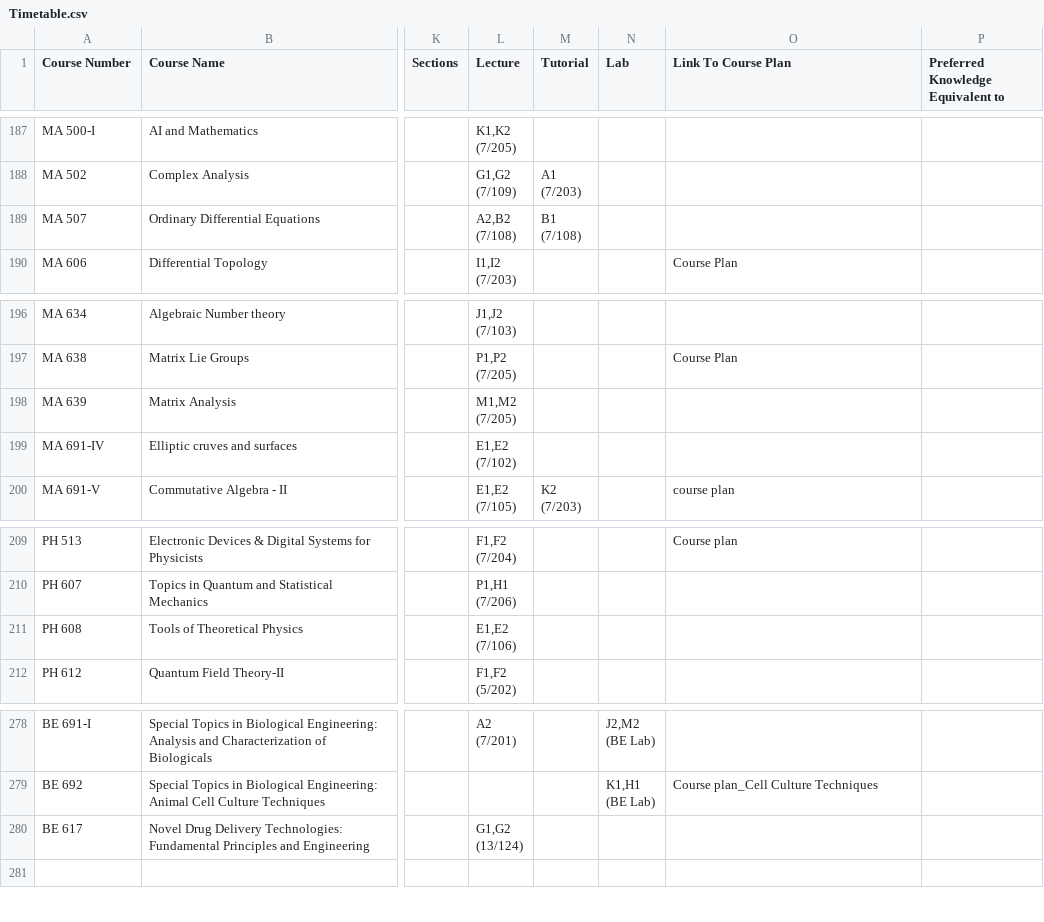
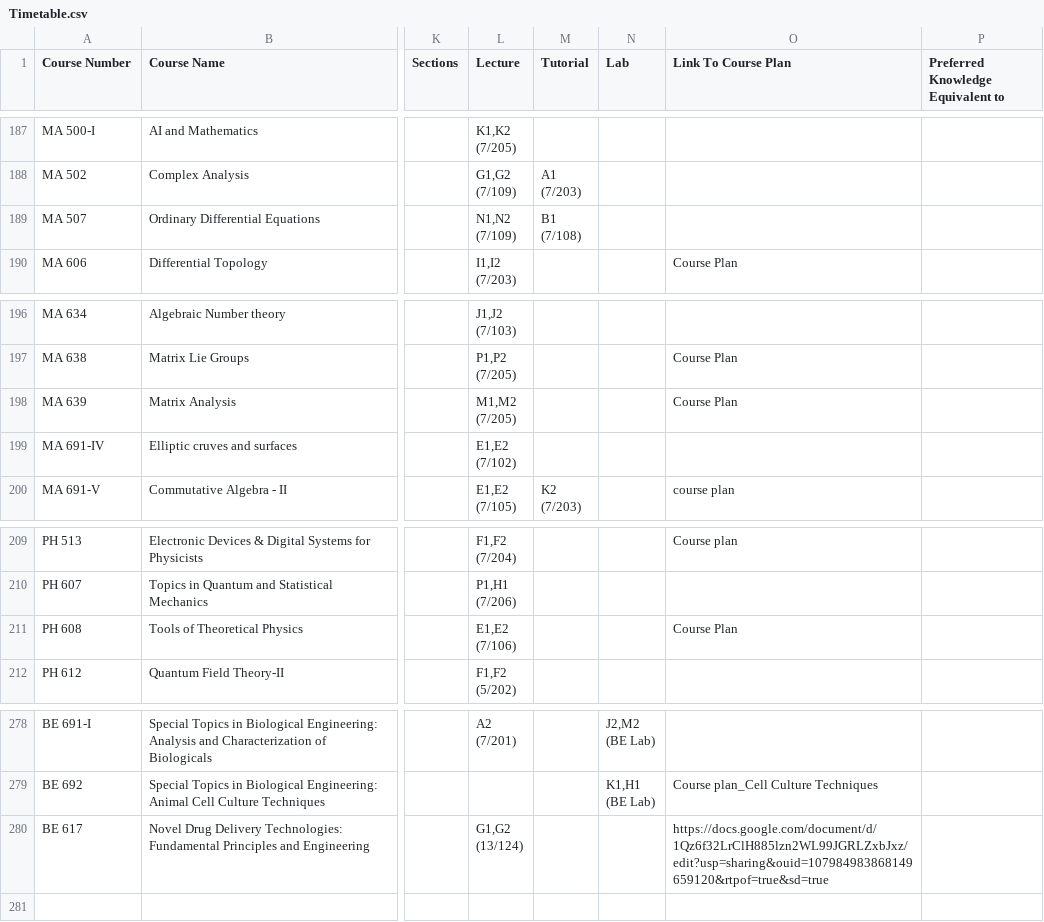
Before and after one commit to Naveen-Pal/timetable, a CSV file: Timetable.csv, drawn as a sheet; only a part is shown, gaps mark what is left out; ↵ is a line break in a cell; the diff names each change by its address in the sheet, - before the commit and + after, or states it on an @@ line.

```diff
--- a/Timetable.csv
+++ b/Timetable.csv
-L189 (Lecture): A2,B2 ↵ (7/108)
+L189 (Lecture): N1,N2 ↵ (7/109)
-O198 (Link To Course Plan): (empty)
+O198 (Link To Course Plan): Course Plan
-O211 (Link To Course Plan): (empty)
+O211 (Link To Course Plan): Course Plan
-O280 (Link To Course Plan): (empty)
+O280 (Link To Course Plan): https://docs.google.com/document/d/1Qz6f32LrClH885lzn2WL99JGRLZxbJxz/edit?usp=sharing&ouid=107984983868149659120&rtpof=true&sd=true
```
Also changed, not shown: Updated_Processed_Timetable.csv.
